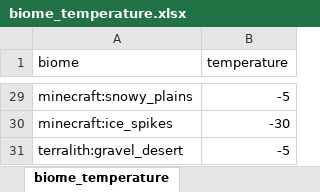
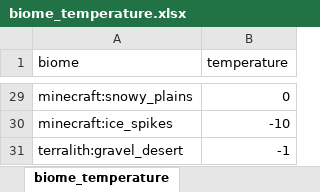
Before and after one commit to TeamMoegMC/FrostedHeart, an Excel workbook: src/datagen/resources/data/frostedheart/data/biome_temperature.xlsx, sheet biome_temperature, drawn as a sheet; only a part is shown, gaps mark what is left out; values as stored, in another font and other column widths than the file's, no borders; the diff covers the shown part only; the diff names each change by its address in the sheet, - before the commit and + after, or states it on an @@ line.

```diff
--- a/src/datagen/resources/data/frostedheart/data/biome_temperature.xlsx (sheet biome_temperature)
+++ b/src/datagen/resources/data/frostedheart/data/biome_temperature.xlsx (sheet biome_temperature)
-B29 (temperature): -5
+B29 (temperature): 0
-B30 (temperature): -30
+B30 (temperature): -10
-B31 (temperature): -5
+B31 (temperature): -1
```
Also changed, not shown: 20 edited cells elsewhere in this sheet, src/datagen/resources/data/frostedheart/data/block_temperature.xlsx, 31 other files.
